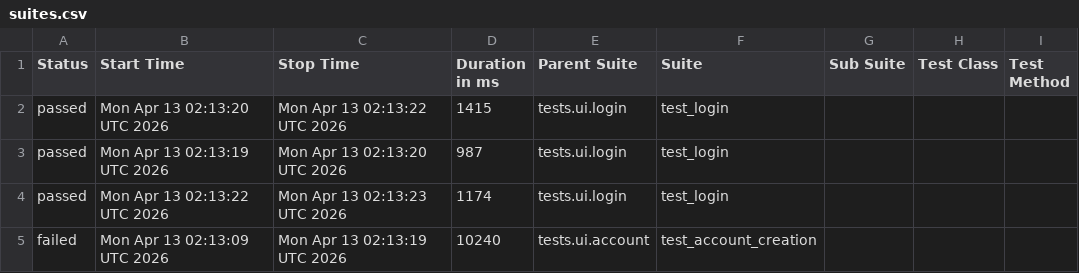
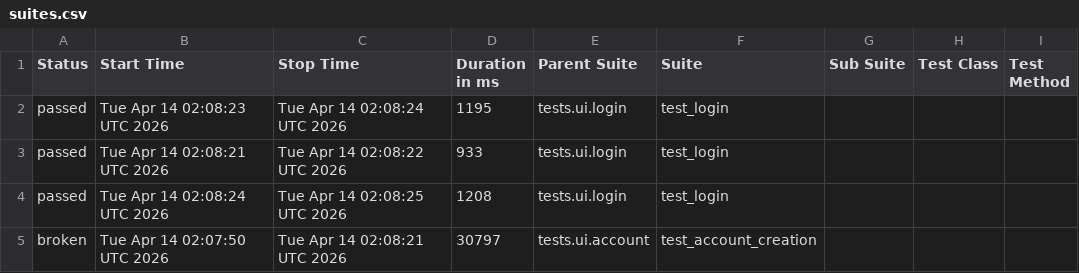
Before and after one commit to DilipAle/rng_ui_tests, a CSV file: renegade-ui/data/suites.csv, drawn as a sheet; only a part is shown; the diff names each change by its address in the sheet, - before the commit and + after, or states it on an @@ line.

```diff
--- a/renegade-ui/data/suites.csv
+++ b/renegade-ui/data/suites.csv
-B2 (Start Time): Mon Apr 13 02:13:20 UTC 2026
+B2 (Start Time): Tue Apr 14 02:08:23 UTC 2026
-C2 (Stop Time): Mon Apr 13 02:13:22 UTC 2026
+C2 (Stop Time): Tue Apr 14 02:08:24 UTC 2026
-D2 (Duration in ms): 1415
+D2 (Duration in ms): 1195
-B3 (Start Time): Mon Apr 13 02:13:19 UTC 2026
+B3 (Start Time): Tue Apr 14 02:08:21 UTC 2026
-C3 (Stop Time): Mon Apr 13 02:13:20 UTC 2026
+C3 (Stop Time): Tue Apr 14 02:08:22 UTC 2026
-D3 (Duration in ms): 987
+D3 (Duration in ms): 933
-B4 (Start Time): Mon Apr 13 02:13:22 UTC 2026
+B4 (Start Time): Tue Apr 14 02:08:24 UTC 2026
-C4 (Stop Time): Mon Apr 13 02:13:23 UTC 2026
+C4 (Stop Time): Tue Apr 14 02:08:25 UTC 2026
-D4 (Duration in ms): 1174
+D4 (Duration in ms): 1208
-A5 (Status): failed
+A5 (Status): broken
-B5 (Start Time): Mon Apr 13 02:13:09 UTC 2026
+B5 (Start Time): Tue Apr 14 02:07:50 UTC 2026
-C5 (Stop Time): Mon Apr 13 02:13:19 UTC 2026
+C5 (Stop Time): Tue Apr 14 02:08:21 UTC 2026
-D5 (Duration in ms): 10240
+D5 (Duration in ms): 30797
```
Also changed, not shown: 32 other files.
